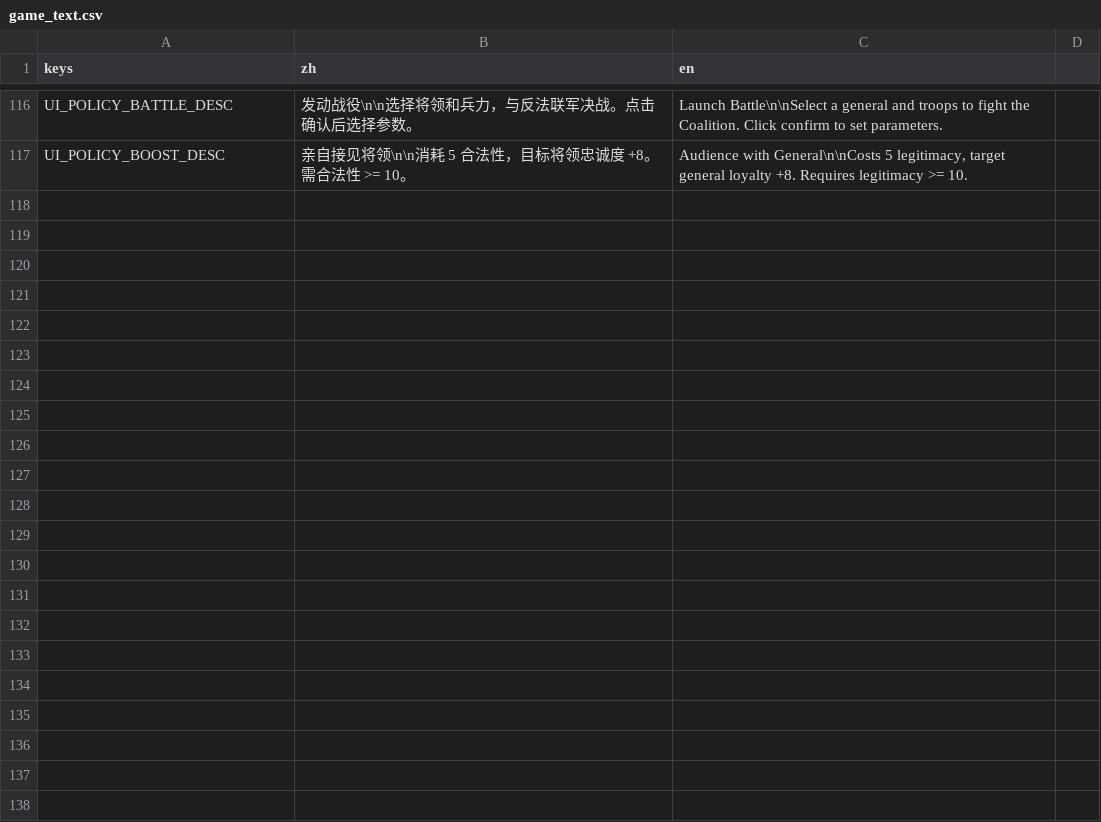
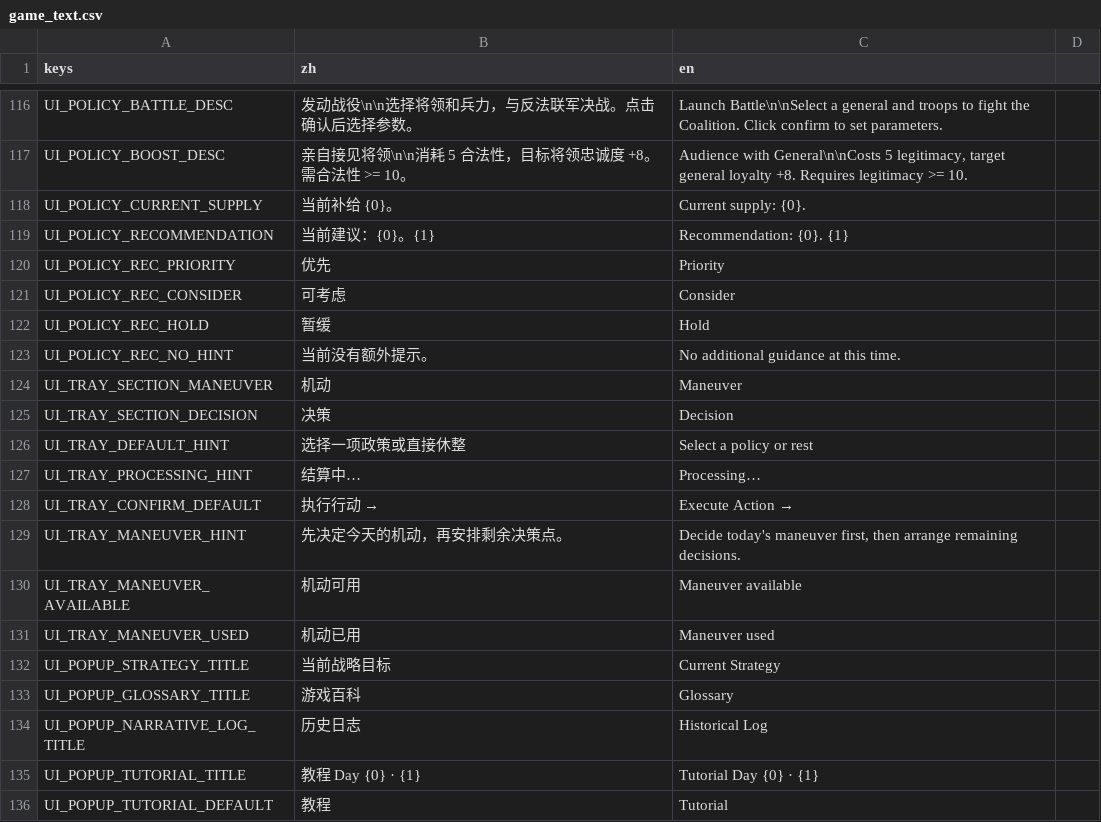
Before and after one commit to koushuijinne/CentJours, a CSV file: src/data/translations/game_text.csv, drawn as a sheet; only a part is shown, gaps mark what is left out; the diff covers the shown part only; the diff names each change by its address in the sheet, - before the commit and + after, or states it on an @@ line.

```diff
--- a/src/data/translations/game_text.csv
+++ b/src/data/translations/game_text.csv
+row 118: UI_POLICY_CURRENT_SUPPLY | 当前补给 {0}。 | Current supply: {0}.
+row 119: UI_POLICY_RECOMMENDATION | 当前建议：{0}。{1} | Recommendation: {0}. {1}
+row 120: UI_POLICY_REC_PRIORITY | 优先 | Priority
+row 121: UI_POLICY_REC_CONSIDER | 可考虑 | Consider
+row 122: UI_POLICY_REC_HOLD | 暂缓 | Hold
+row 123: UI_POLICY_REC_NO_HINT | 当前没有额外提示。 | No additional guidance at this time.
+row 124: UI_TRAY_SECTION_MANEUVER | 机动 | Maneuver
+row 125: UI_TRAY_SECTION_DECISION | 决策 | Decision
+row 126: UI_TRAY_DEFAULT_HINT | 选择一项政策或直接休整 | Select a policy or rest
+row 127: UI_TRAY_PROCESSING_HINT | 结算中… | Processing…
+row 128: UI_TRAY_CONFIRM_DEFAULT | 执行行动 → | Execute Action →
+row 129: UI_TRAY_MANEUVER_HINT | 先决定今天的机动，再安排剩余决策点。 | Decide today's maneuver first, then arrange remaining decisions.
+row 130: UI_TRAY_MANEUVER_AVAILABLE | 机动可用 | Maneuver available
+row 131: UI_TRAY_MANEUVER_USED | 机动已用 | Maneuver used
+row 132: UI_POPUP_STRATEGY_TITLE | 当前战略目标 | Current Strategy
+row 133: UI_POPUP_GLOSSARY_TITLE | 游戏百科 | Glossary
+row 134: UI_POPUP_NARRATIVE_LOG_TITLE | 历史日志 | Historical Log
+row 135: UI_POPUP_TUTORIAL_TITLE | 教程 Day {0} · {1} | Tutorial Day {0} · {1}
+row 136: UI_POPUP_TUTORIAL_DEFAULT | 教程 | Tutorial
```
Also changed, not shown: 9 added rows elsewhere in this file, 4 other files.
